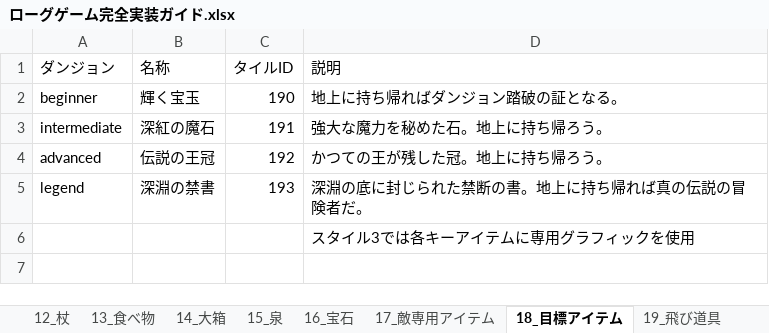
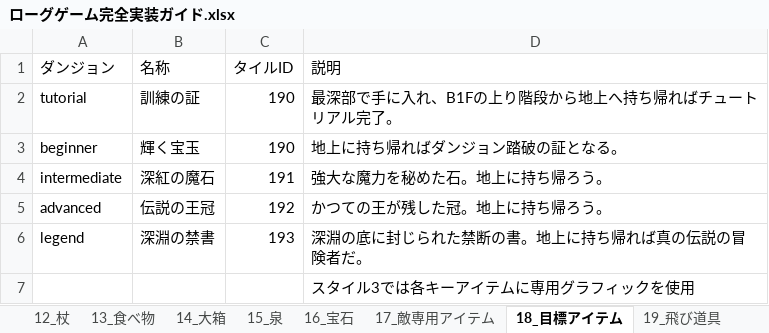
Before and after one commit to akechiment-commits/Rogue, an Excel workbook: ローグゲーム完全実装ガイド.xlsx, sheet 18_目標アイテム, drawn as a sheet; values as stored, in another font and other column widths than the file's, no borders; the diff names each change by its address in the sheet, - before the commit and + after, or states it on an @@ line.

Commit message:
Redesign tutorial around survival loop

```diff
--- a/ローグゲーム完全実装ガイド.xlsx (sheet 18_目標アイテム)
+++ b/ローグゲーム完全実装ガイド.xlsx (sheet 18_目標アイテム)
+row 2: tutorial | 訓練の証 | 190 | 最深部で手に入れ、B1Fの上り階段から地上へ持ち帰ればチュートリアル完了。
```
Also changed, not shown: sheet 14_大箱, sheet 00_目次, other sheet tabs, 7 other files.
